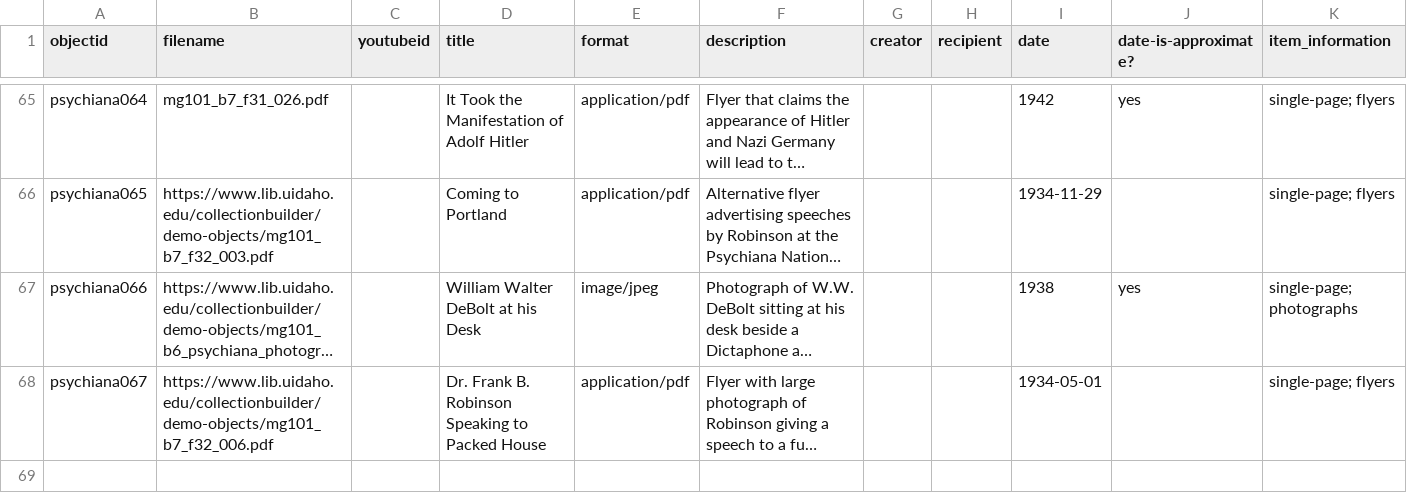
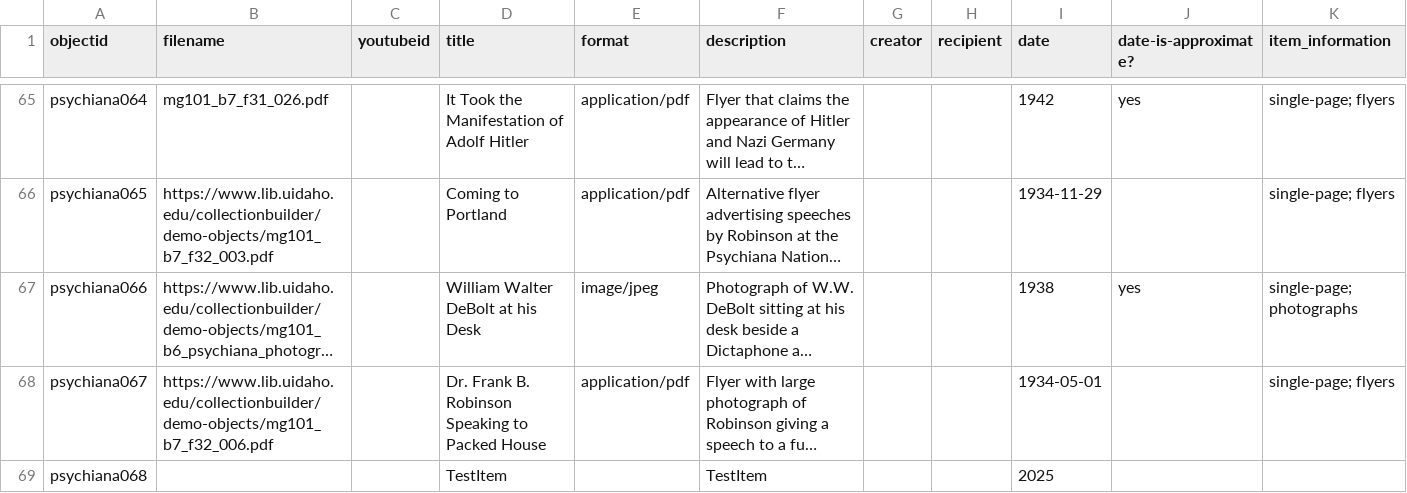
Before and after one commit to nickdryu/cb-demo, a CSV file: _data/psychiana_demo.csv, drawn as a sheet; only a part is shown, gaps mark what is left out; long unchanged cells end in …; rows hold the shown columns only; the diff names each change by its address in the sheet, - before the commit and + after, or states it on an @@ line.

Commit message:
Updated metadata (testing)

```diff
--- a/_data/psychiana_demo.csv
+++ b/_data/psychiana_demo.csv
+row 69: psychiana068 |  |  | TestItem |  | TestItem |  |  | 2025
```
